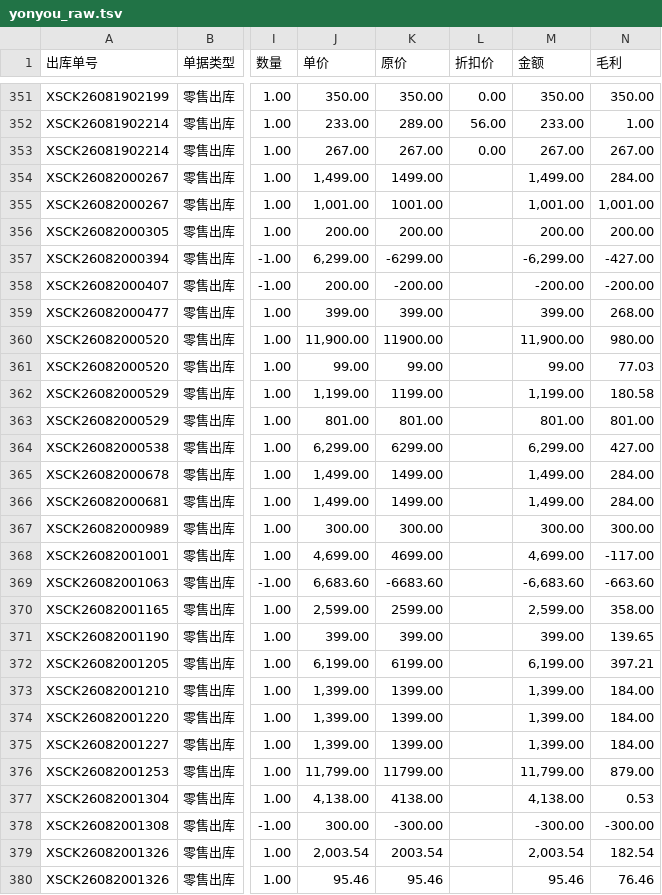
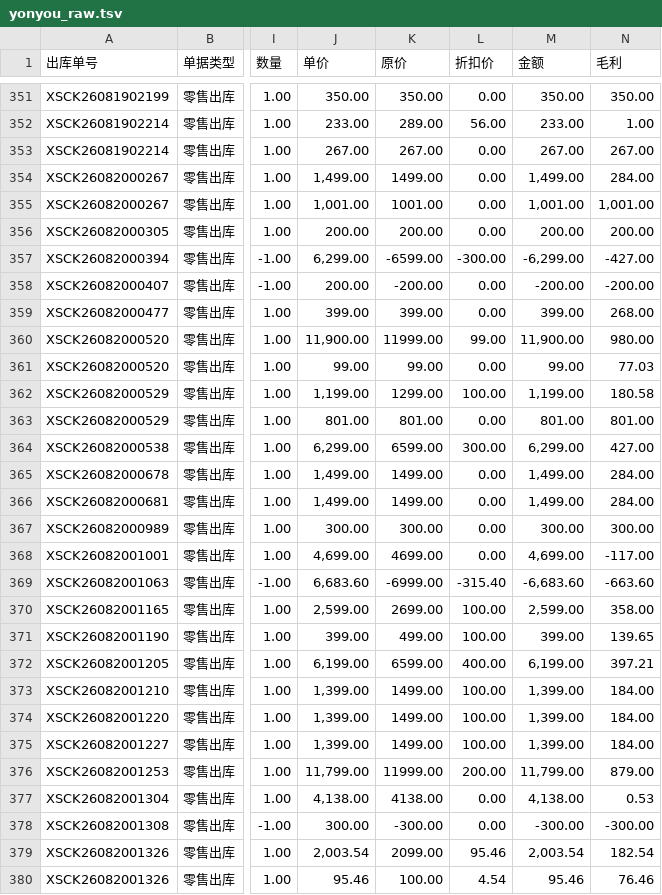
Before and after one commit to ZBC5241/shop, a TSV file: yonyou_raw.tsv, drawn as a sheet; only a part is shown, gaps mark what is left out; the diff covers the shown part only; the diff names each change by its address in the sheet, - before the commit and + after, or states it on an @@ line.

```diff
--- a/yonyou_raw.tsv
+++ b/yonyou_raw.tsv
-L354:L356 (折扣价): (empty)
+L354:L356 (折扣价): 0.00
-K357 (原价): -6299.00
+K357 (原价): -6599.00
-L357 (折扣价): (empty)
+L357 (折扣价): -300.00
-L358:L359 (折扣价): (empty)
+L358:L359 (折扣价): 0.00
-K360 (原价): 11900.00
+K360 (原价): 11999.00
-L360 (折扣价): (empty)
+L360 (折扣价): 99.00
-L361 (折扣价): (empty)
+L361 (折扣价): 0.00
-K362 (原价): 1199.00
+K362 (原价): 1299.00
-L362 (折扣价): (empty)
+L362 (折扣价): 100.00
-L363 (折扣价): (empty)
+L363 (折扣价): 0.00
-K364 (原价): 6299.00
+K364 (原价): 6599.00
-L364 (折扣价): (empty)
+L364 (折扣价): 300.00
-L365:L368 (折扣价): (empty)
+L365:L368 (折扣价): 0.00
-K369 (原价): -6683.60
+K369 (原价): -6999.00
-L369 (折扣价): (empty)
+L369 (折扣价): -315.40
-K370 (原价): 2599.00
+K370 (原价): 2699.00
-L370:L371 (折扣价): (empty)
+L370:L371 (折扣价): 100.00
-K371 (原价): 399.00
+K371 (原价): 499.00
-K372 (原价): 6199.00
+K372 (原价): 6599.00
-L372 (折扣价): (empty)
+L372 (折扣价): 400.00
-K373:K375 (原价): 1399.00
+K373:K375 (原价): 1499.00
-L373:L375 (折扣价): (empty)
+L373:L375 (折扣价): 100.00
-K376 (原价): 11799.00
+K376 (原价): 11999.00
-L376 (折扣价): (empty)
+L376 (折扣价): 200.00
-L377:L378 (折扣价): (empty)
+L377:L378 (折扣价): 0.00
-K379 (原价): 2003.54
+K379 (原价): 2099.00
-L379 (折扣价): (empty)
+L379 (折扣价): 95.46
-K380 (原价): 95.46
+K380 (原价): 100.00
-L380 (折扣价): (empty)
+L380 (折扣价): 4.54
```
Also changed, not shown: 9 added rows and 10 edited cells elsewhere in this file, 4 other files.
